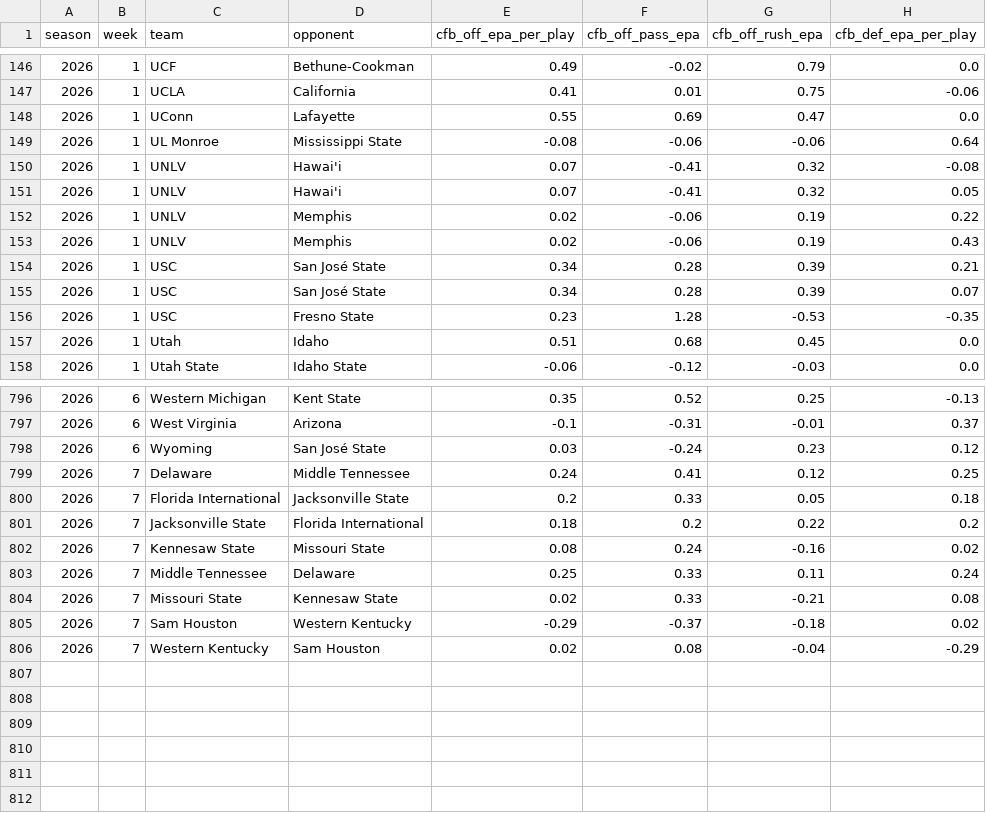
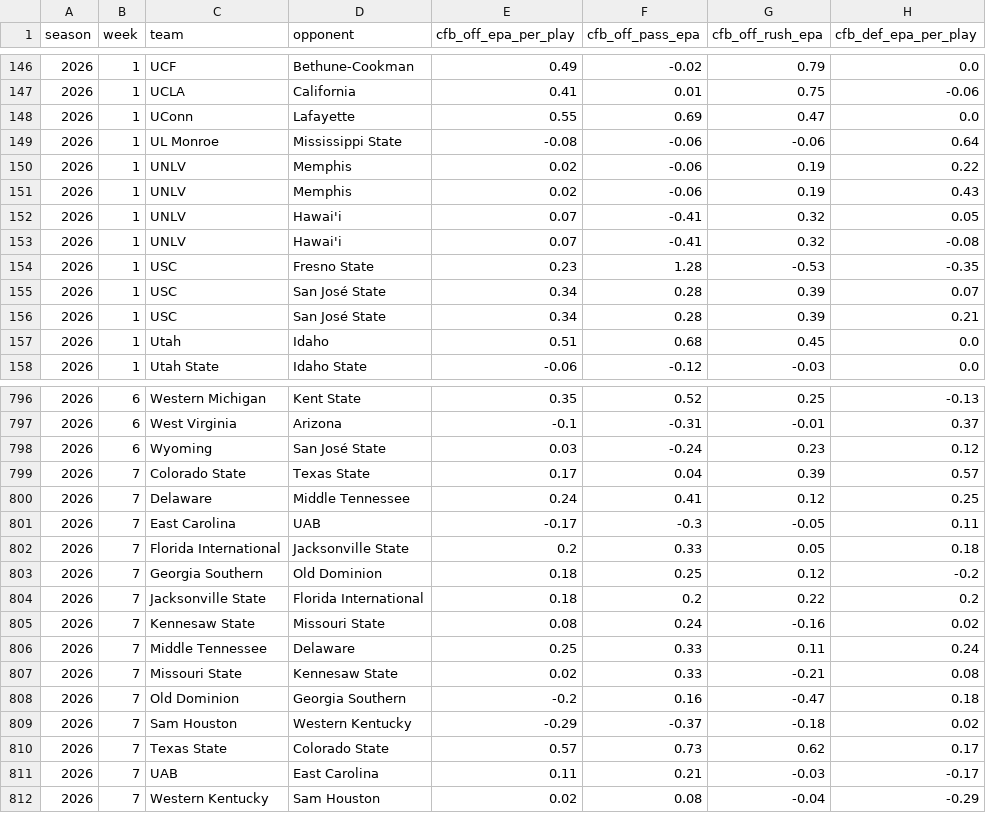
Before and after one commit to pdaly42/sports-edge, a CSV file: data/raw/cfb/ppa_games_2026.csv, drawn as a sheet; only a part is shown, gaps mark what is left out; the diff covers the shown part only.

```diff
--- a/data/raw/cfb/ppa_games_2026.csv
+++ b/data/raw/cfb/ppa_games_2026.csv
@@ -149,9 +149,9 @@ season,week,team,opponent,cfb_off_epa_per_play,cfb_off_pass_epa,cfb_off_rush_epa
 2026,1,UL Monroe,Mississippi State,-0.08,-0.06,-0.06,0.64
-2026,1,UNLV,Hawai'i,0.07,-0.41,0.32,-0.08
-2026,1,UNLV,Hawai'i,0.07,-0.41,0.32,0.05
 2026,1,UNLV,Memphis,0.02,-0.06,0.19,0.22
 2026,1,UNLV,Memphis,0.02,-0.06,0.19,0.43
+2026,1,UNLV,Hawai'i,0.07,-0.41,0.32,0.05
+2026,1,UNLV,Hawai'i,0.07,-0.41,0.32,-0.08
+2026,1,USC,Fresno State,0.23,1.28,-0.53,-0.35
+2026,1,USC,San José State,0.34,0.28,0.39,0.07
 2026,1,USC,San José State,0.34,0.28,0.39,0.21
-2026,1,USC,San José State,0.34,0.28,0.39,0.07
-2026,1,USC,Fresno State,0.23,1.28,-0.53,-0.35
 2026,1,Utah,Idaho,0.51,0.68,0.45,0.0
@@ -798,4 +798,7 @@ season,week,team,opponent,cfb_off_epa_per_play,cfb_off_pass_epa,cfb_off_rush_epa
 2026,6,Wyoming,San José State,0.03,-0.24,0.23,0.12
+2026,7,Colorado State,Texas State,0.17,0.04,0.39,0.57
 2026,7,Delaware,Middle Tennessee,0.24,0.41,0.12,0.25
+2026,7,East Carolina,UAB,-0.17,-0.3,-0.05,0.11
 2026,7,Florida International,Jacksonville State,0.2,0.33,0.05,0.18
+2026,7,Georgia Southern,Old Dominion,0.18,0.25,0.12,-0.2
 2026,7,Jacksonville State,Florida International,0.18,0.2,0.22,0.2
@@ -804,3 +807,6 @@ season,week,team,opponent,cfb_off_epa_per_play,cfb_off_pass_epa,cfb_off_rush_epa
 2026,7,Missouri State,Kennesaw State,0.02,0.33,-0.21,0.08
+2026,7,Old Dominion,Georgia Southern,-0.2,0.16,-0.47,0.18
 2026,7,Sam Houston,Western Kentucky,-0.29,-0.37,-0.18,0.02
+2026,7,Texas State,Colorado State,0.57,0.73,0.62,0.17
+2026,7,UAB,East Carolina,0.11,0.21,-0.03,-0.17
 2026,7,Western Kentucky,Sam Houston,0.02,0.08,-0.04,-0.29
```
Also changed, not shown: 21 moved rows and 2 edited cells elsewhere in this file, data/raw/cfb/games_2026.csv, 1 other file.
